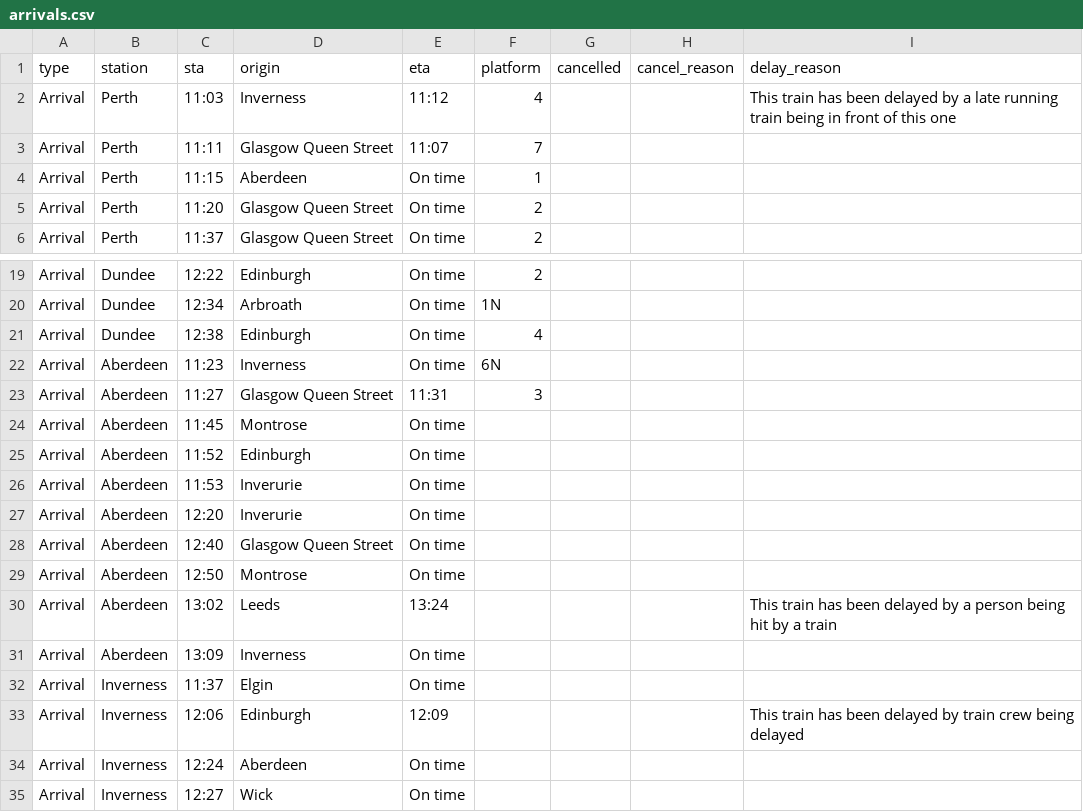
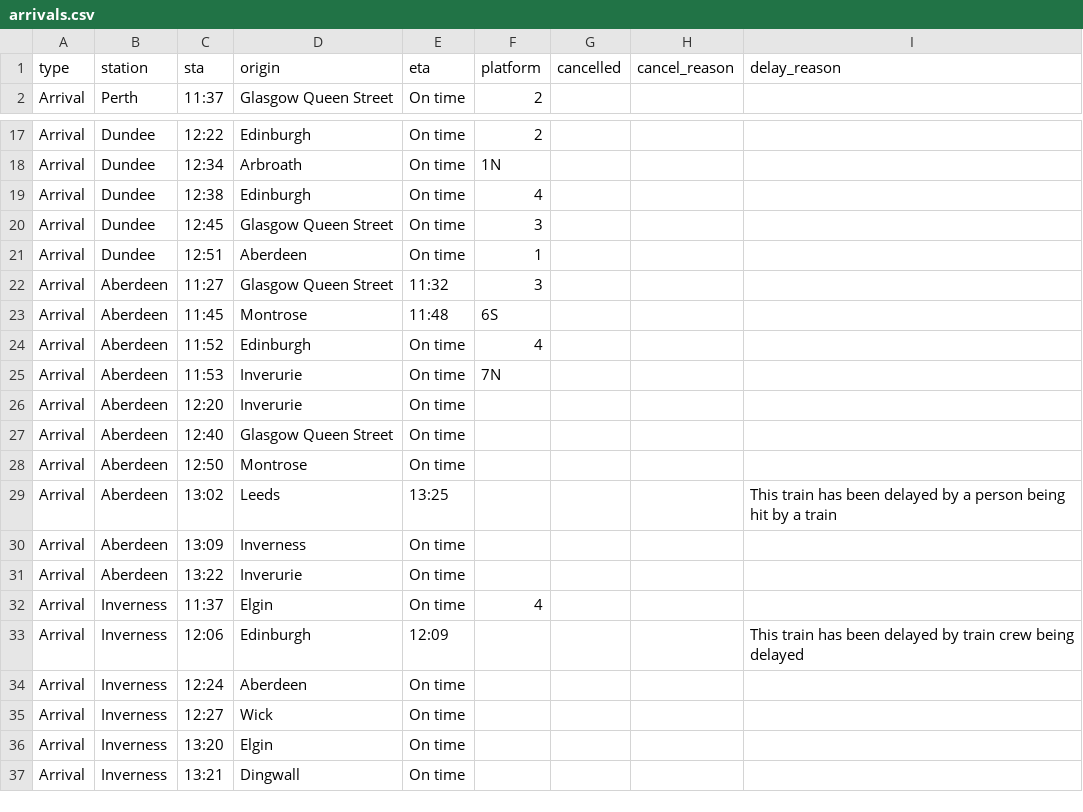
Before and after one commit to EmaSabl/trainTests, a CSV file: data/arrivals.csv, drawn as a sheet; only a part is shown, gaps mark what is left out; the diff covers the shown part only.

```diff
--- a/data/arrivals.csv
+++ b/data/arrivals.csv
@@ -1,6 +1,2 @@
 type,station,sta,origin,eta,platform,cancelled,cancel_reason,delay_reason
-Arrival,Perth,11:03,Inverness,11:12,4,,,This train has been delayed by a late running train being in front of this one
-Arrival,Perth,11:11,Glasgow Queen Street,11:07,7,,,
-Arrival,Perth,11:15,Aberdeen,On time,1,,,
-Arrival,Perth,11:20,Glasgow Queen Street,On time,2,,,
 Arrival,Perth,11:37,Glasgow Queen Street,On time,2,,,
@@ -21,7 +19,8 @@ Arrival,Dundee,12:34,Arbroath,On time,1N,,,
 Arrival,Dundee,12:38,Edinburgh,On time,4,,,
-Arrival,Aberdeen,11:23,Inverness,On time,6N,,,
-Arrival,Aberdeen,11:27,Glasgow Queen Street,11:31,3,,,
-Arrival,Aberdeen,11:45,Montrose,On time,,,,
-Arrival,Aberdeen,11:52,Edinburgh,On time,,,,
-Arrival,Aberdeen,11:53,Inverurie,On time,,,,
+Arrival,Dundee,12:45,Glasgow Queen Street,On time,3,,,
+Arrival,Dundee,12:51,Aberdeen,On time,1,,,
+Arrival,Aberdeen,11:27,Glasgow Queen Street,11:32,3,,,
+Arrival,Aberdeen,11:45,Montrose,11:48,6S,,,
+Arrival,Aberdeen,11:52,Edinburgh,On time,4,,,
+Arrival,Aberdeen,11:53,Inverurie,On time,7N,,,
 Arrival,Aberdeen,12:20,Inverurie,On time,,,,
@@ -29,5 +28,6 @@ Arrival,Aberdeen,12:40,Glasgow Queen Street,On time,,,,
 Arrival,Aberdeen,12:50,Montrose,On time,,,,
-Arrival,Aberdeen,13:02,Leeds,13:24,,,,This train has been delayed by a person being hit by a train
+Arrival,Aberdeen,13:02,Leeds,13:25,,,,This train has been delayed by a person being hit by a train
 Arrival,Aberdeen,13:09,Inverness,On time,,,,
-Arrival,Inverness,11:37,Elgin,On time,,,,
+Arrival,Aberdeen,13:22,Inverurie,On time,,,,
+Arrival,Inverness,11:37,Elgin,On time,4,,,
 Arrival,Inverness,12:06,Edinburgh,12:09,,,,This train has been delayed by train crew being delayed
@@ -35 +35,3 @@ Arrival,Inverness,12:24,Aberdeen,On time,,,,
 Arrival,Inverness,12:27,Wick,On time,,,,
+Arrival,Inverness,13:20,Elgin,On time,,,,
+Arrival,Inverness,13:21,Dingwall,On time,,,,
```
Also changed, not shown: 2 added rows and 8 edited cells elsewhere in this file, data/departures.csv.
